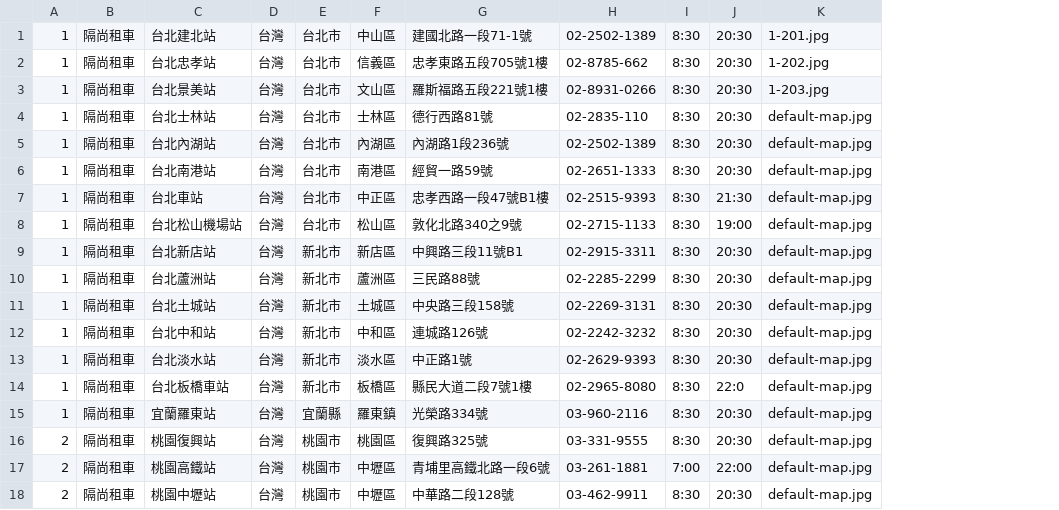
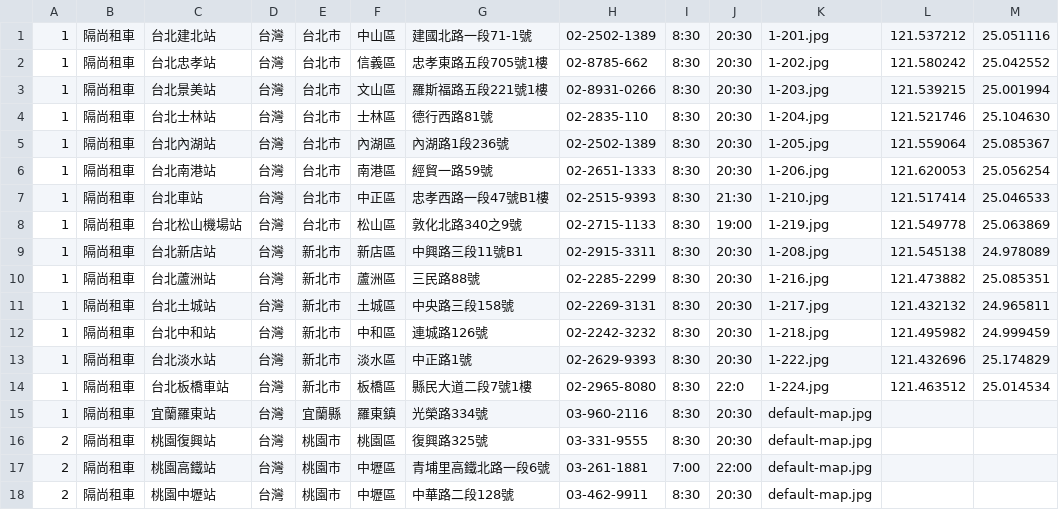
Before and after one commit to a86520098/GoTrip, a CSV file: src/main/resources/data/car-location.csv, drawn as a sheet; only a part is shown; the diff names each change by its address in the sheet, - before the commit and + after, or states it on an @@ line.

```diff
--- a/src/main/resources/data/car-location.csv
+++ b/src/main/resources/data/car-location.csv
+column L, rows 1-14: 121.537212 | 121.580242 | 121.539215 | 121.521746 | 121.559064 | 121.620053 | 121.517414 | 121.549778 | 121.545138 | 121.473882 | 121.432132 | 121.495982 | 121.432696 | 121.463512
+column M, rows 1-14: 25.051116 | 25.042552 | 25.001994 | 25.104630 | 25.085367 | 25.056254 | 25.046533 | 25.063869 | 24.978089 | 25.085351 | 24.965811 | 24.999459 | 25.174829 | 25.014534
-K4: default-map.jpg
+K4: 1-204.jpg
-K5: default-map.jpg
+K5: 1-205.jpg
-K6: default-map.jpg
+K6: 1-206.jpg
-K7: default-map.jpg
+K7: 1-210.jpg
-K8: default-map.jpg
+K8: 1-219.jpg
-K9: default-map.jpg
+K9: 1-208.jpg
-K10: default-map.jpg
+K10: 1-216.jpg
-K11: default-map.jpg
+K11: 1-217.jpg
-K12: default-map.jpg
+K12: 1-218.jpg
-K13: default-map.jpg
+K13: 1-222.jpg
-K14: default-map.jpg
+K14: 1-224.jpg
```
Also changed, not shown: 28 other files.
